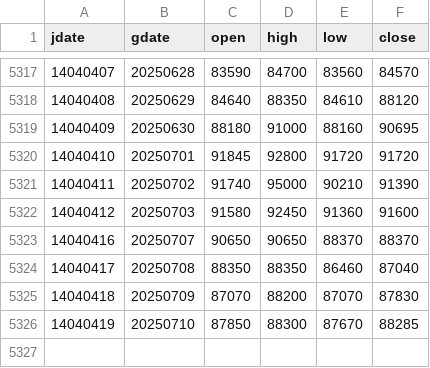
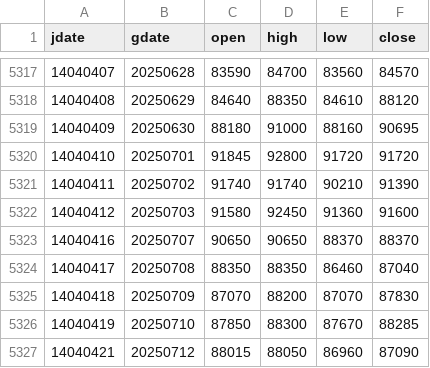
Before and after one commit to m-ahmadi/m-ahmadi.github.io, a CSV file: data/dollar.csv, drawn as a sheet; only a part is shown, gaps mark what is left out.

Commit message:
data update

```diff
--- a/data/dollar.csv
+++ b/data/dollar.csv
@@ -5320,3 +5320,3 @@ jdate,gdate,open,high,low,close
 14040410,20250701,91845,92800,91720,91720
-14040411,20250702,91740,95000,90210,91390
+14040411,20250702,91740,91740,90210,91390
 14040412,20250703,91580,92450,91360,91600
@@ -5326 +5326,2 @@ jdate,gdate,open,high,low,close
 14040419,20250710,87850,88300,87670,88285
+14040421,20250712,88015,88050,86960,87090
```
Also changed, not shown: 5 other files.
